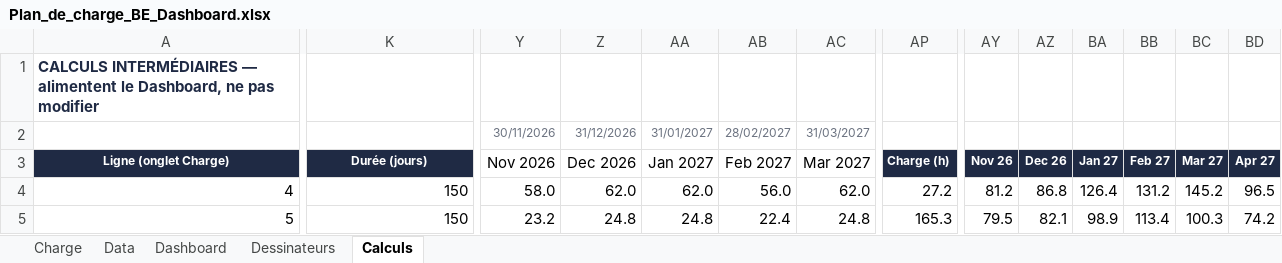
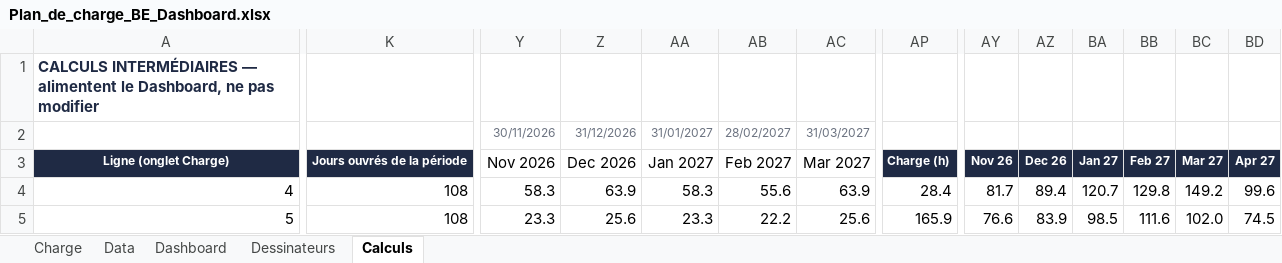
Before and after one commit to LoganB718/EXCEL-CHARGE-BE, an Excel workbook: Plan_de_charge_BE_Dashboard.xlsx, sheet Calculs, drawn as a sheet; only a part is shown, gaps mark what is left out; values as stored, in another font and other column widths than the file's, no borders; the diff covers the shown part only; the diff names each change by its address in the sheet, - before the commit and + after, or states it on an @@ line.

```diff
--- a/Plan_de_charge_BE_Dashboard.xlsx (sheet Calculs)
+++ b/Plan_de_charge_BE_Dashboard.xlsx (sheet Calculs)
-K3: Durée (jours)
+K3: Jours ouvrés de la période
-K4:K5: 150
+K4:K5: 108
-Y4: 58.0
+Y4: 58.3
-Z4: 62.0
+Z4: 63.9
-AA4: 62.0
+AA4: 58.3
-AB4: 56.0
+AB4: 55.6
-AC4: 62.0
+AC4: 63.9
-AP4: 27.2
+AP4: 28.4
-AY4: 81.2
+AY4: 81.7
-AZ4: 86.8
+AZ4: 89.4
-BA4: 126.4
+BA4: 120.7
-BB4: 131.2
+BB4: 129.8
-BC4: 145.2
+BC4: 149.2
-BD4: 96.5
+BD4: 99.6
-Y5: 23.2
+Y5: 23.3
-Z5: 24.8
+Z5: 25.6
-AA5: 24.8
+AA5: 23.3
-AB5: 22.4
+AB5: 22.2
-AC5: 24.8
+AC5: 25.6
-AP5: 165.3
+AP5: 165.9
-AY5: 79.5
+AY5: 76.6
-AZ5: 82.1
+AZ5: 83.9
-BA5: 98.9
+BA5: 98.5
-BB5: 113.4
+BB5: 111.6
-BC5: 100.3
+BC5: 102.0
-BD5: 74.2
+BD5: 74.5
```
Also changed, not shown: 304 edited cells elsewhere in this sheet, sheet Dessinateurs, sheet Dashboard, sheet Data, formulas that keep their value, 1 other file.
